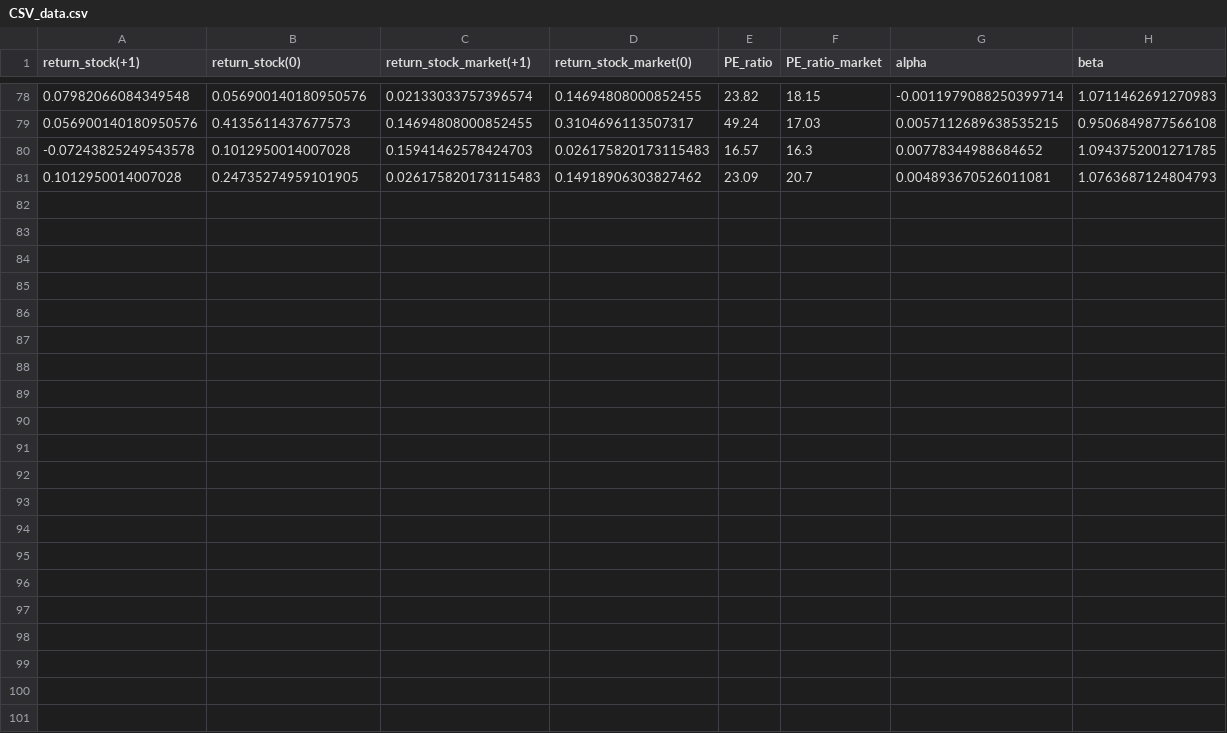
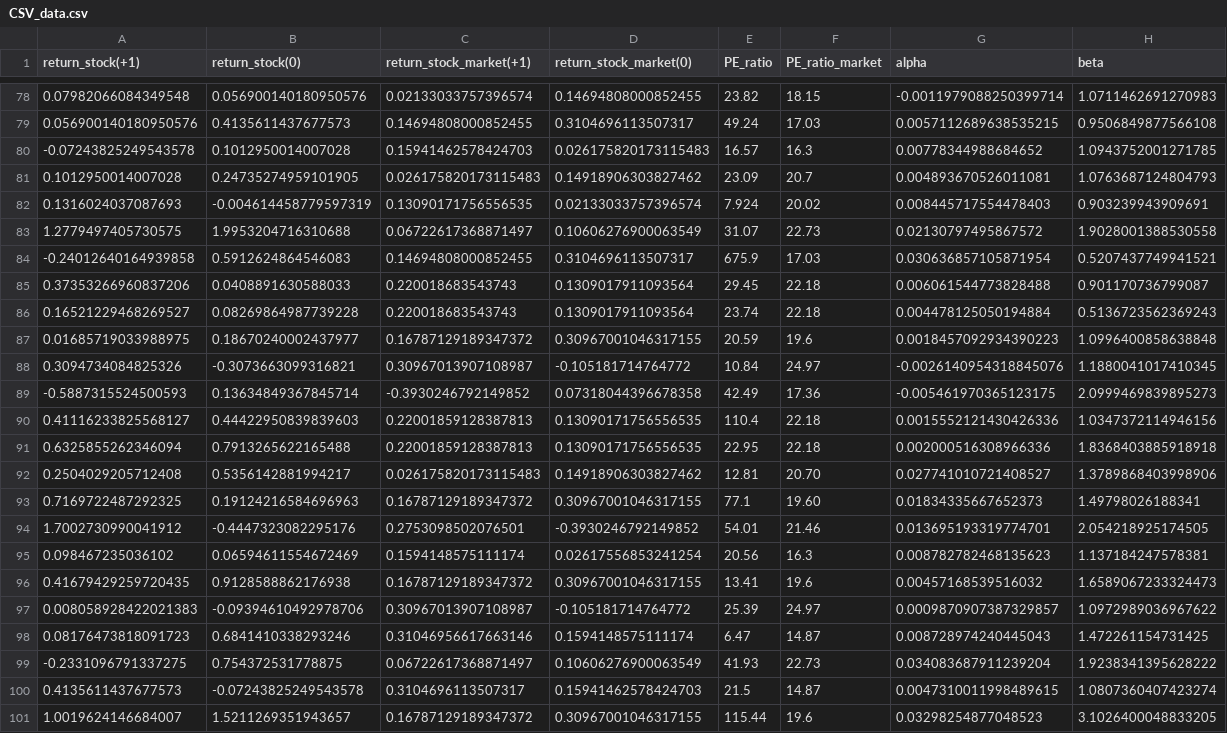
Before and after one commit to eisenmsi/Finance, a CSV file: CSV_data.csv, drawn as a sheet; only a part is shown, gaps mark what is left out.

Commit message:
Update CSV_data.csv
Combine all data

```diff
--- a/CSV_data.csv
+++ b/CSV_data.csv
@@ -81 +81,21 @@ return_stock(+1), return_stock(0), return_stock_market(+1), return_stock_market(
 0.1012950014007028, 0.24735274959101905, 0.026175820173115483, 0.14918906303827462, 23.09, 20.7, 0.004893670526011081, 1.0763687124804793
+0.1316024037087693, -0.004614458779597319, 0.13090171756556535, 0.02133033757396574, 7.924, 20.02, 0.008445717554478403, 0.903239943909691
+1.2779497405730575, 1.9953204716310688, 0.06722617368871497, 0.10606276900063549, 31.07, 22.73, 0.02130797495867572, 1.9028001388530558
+-0.24012640164939858, 0.5912624864546083, 0.14694808000852455, 0.3104696113507317, 675.9, 17.03, 0.030636857105871954, 0.5207437749941521
+0.37353266960837206, 0.0408891630588033, 0.220018683543743, 0.1309017911093564, 29.45, 22.18, 0.006061544773828488, 0.901170736799087
+0.16521229468269527, 0.08269864987739228, 0.220018683543743, 0.1309017911093564, 23.74, 22.18, 0.004478125050194884, 0.5136723562369243
+0.01685719033988975, 0.18670240002437977, 0.16787129189347372, 0.30967001046317155, 20.59, 19.6, 0.0018457092934390223, 1.0996400858638848
+0.3094734084825326, -0.3073663099316821, 0.30967013907108987, -0.105181714764772, 10.84, 24.97, -0.0026140954318845076, 1.1880041017410345
+-0.5887315524500593, 0.13634849367845714, -0.3930246792149852, 0.07318044396678358, 42.49, 17.36, -0.005461970365123175, 2.0999469839895273
+0.41116233825568127, 0.44422950839839603, 0.22001859128387813, 0.13090171756556535, 110.4, 22.18, 0.0015552121430426336, 1.0347372114946156
+0.6325855262346094, 0.7913265622165488, 0.22001859128387813, 0.13090171756556535, 22.95, 22.18, 0.002000516308966336, 1.8368403885918918
+0.2504029205712408, 0.5356142881994217, 0.026175820173115483, 0.14918906303827462, 12.81, 20.70, 0.027741010721408527, 1.3789868403998906
+0.7169722487292325, 0.19124216584696963, 0.16787129189347372, 0.30967001046317155, 77.1, 19.60, 0.01834335667652373, 1.49798026188341
+1.7002730990041912, -0.4447323082295176, 0.2753098502076501, -0.3930246792149852, 54.01, 21.46, 0.013695193319774701, 2.054218925174505
+0.098467235036102, 0.06594611554672469, 0.1594148575111174, 0.02617556853241254, 20.56, 16.3, 0.008782782468135623, 1.137184247578381
+0.41679429259720435, 0.9128588862176938, 0.16787129189347372, 0.30967001046317155, 13.41, 19.6, 0.00457168539516032, 1.6589067233324473
+0.008058928422021383, -0.09394610492978706, 0.30967013907108987, -0.105181714764772, 25.39, 24.97, 0.0009870907387329857, 1.0972989036967622
+0.08176473818091723, 0.6841410338293246, 0.31046956617663146, 0.1594148575111174, 6.47, 14.87, 0.008728974240445043, 1.472261154731425
+-0.2331096791337275, 0.754372531778875, 0.06722617368871497, 0.10606276900063549, 41.93, 22.73, 0.034083687911239204, 1.9238341395628222
+0.4135611437677573, -0.07243825249543578, 0.3104696113507317, 0.15941462578424703, 21.5, 14.87, 0.0047310011998489615, 1.0807360407423274
+1.0019624146684007, 1.5211269351943657, 0.16787129189347372, 0.30967001046317155, 115.44, 19.6, 0.03298254877048523, 3.1026400048833205
```
